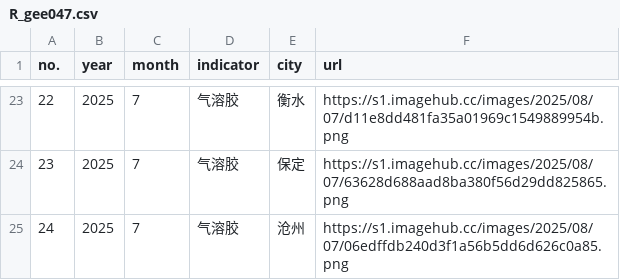
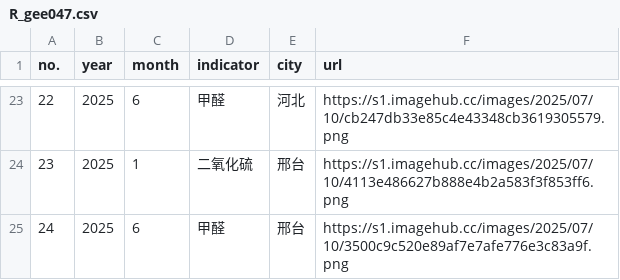
Before and after one commit to zhaolongrui/AQD, a CSV file: R_gee047.csv, drawn as a sheet; only a part is shown, gaps mark what is left out; the diff covers the shown part only.

```diff
--- a/R_gee047.csv
+++ b/R_gee047.csv
@@ -23,3 +23,3 @@
-22,2025,7,气溶胶,衡水,https://s1.imagehub.cc/images/2025/08/07/d11e8dd481fa35a01969c1549889954b.png
-23,2025,7,气溶胶,保定,https://s1.imagehub.cc/images/2025/08/07/63628d688aad8ba380f56d29dd825865.png
-24,2025,7,气溶胶,沧州,https://s1.imagehub.cc/images/2025/08/07/06edffdb240d3f1a56b5dd6d626c0a85.png
+22,2025,6,甲醛,河北,https://s1.imagehub.cc/images/2025/07/10/cb247db33e85c4e43348cb3619305579.png
+23,2025,1,二氧化硫,邢台,https://s1.imagehub.cc/images/2025/07/10/4113e486627b888e4b2a583f3f853ff6.png
+24,2025,6,甲醛,邢台,https://s1.imagehub.cc/images/2025/07/10/3500c9c520e89af7e7afe776e3c83a9f.png
```
Also changed, not shown: 81 edited cells elsewhere in this file.
